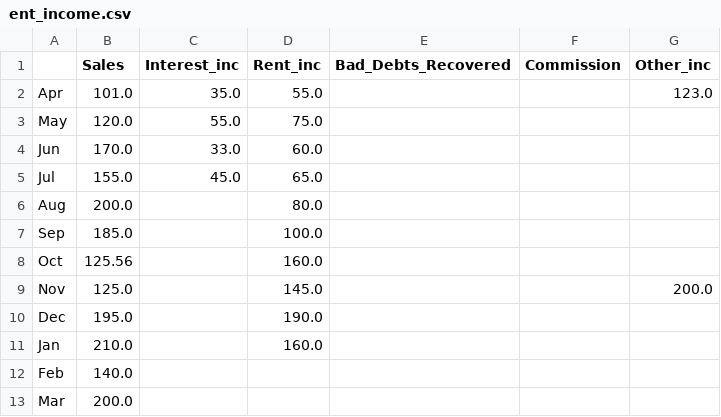
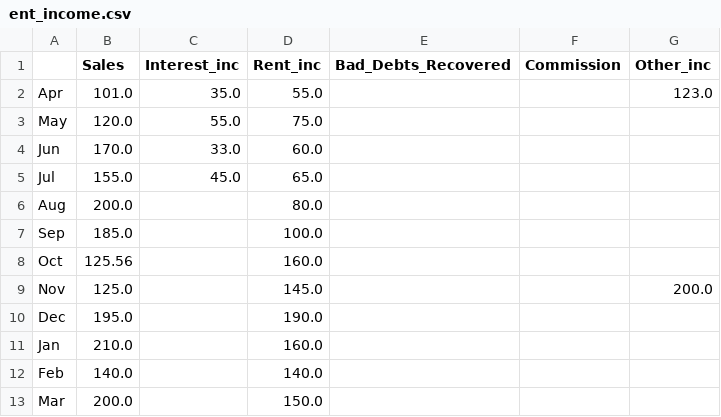
Before and after one commit to snehguptafr/MonTra, a CSV file: ent_income.csv, drawn as a sheet.

```diff
--- a/ent_income.csv
+++ b/ent_income.csv
@@ -11,3 +11,3 @@ Dec,195.0,,190.0,,,
 Jan,210.0,,160.0,,,
-Feb,140.0,,,,,
-Mar,200.0,,,,,
+Feb,140.0,,140.0,,,
+Mar,200.0,,150.0,,,
```
Also changed, not shown: 2 other files.
